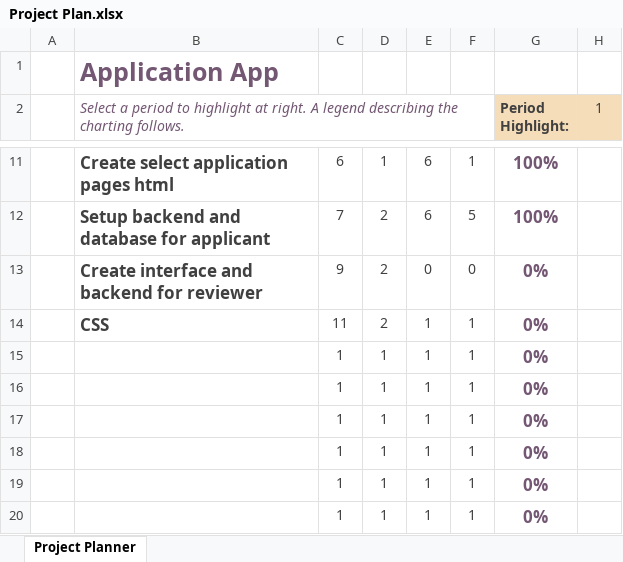
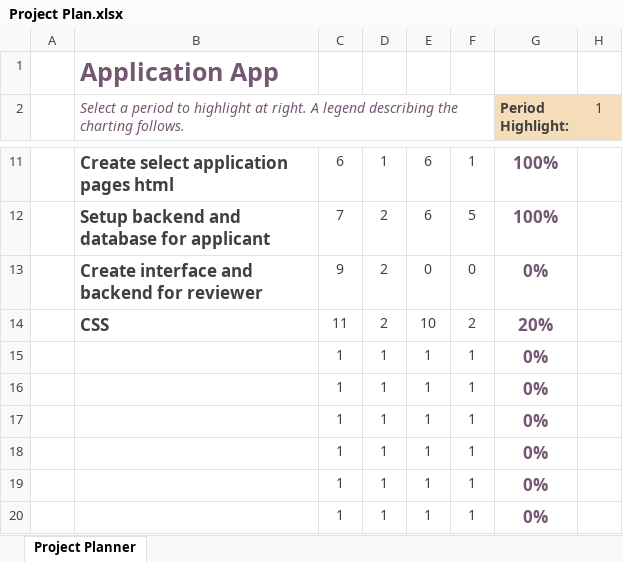
Before and after one commit to janrburgos/online-appointment-system, an Excel workbook: other files/Project Plan.xlsx, sheet Project Planner, drawn as a sheet; only a part is shown, gaps mark what is left out; values as stored, in another font and other column widths than the file's, no borders; conditional formats not drawn; the diff names each change by its address in the sheet, - before the commit and + after, or states it on an @@ line.

```diff
--- a/other files/Project Plan.xlsx (sheet Project Planner)
+++ b/other files/Project Plan.xlsx (sheet Project Planner)
-E14: 1
+E14: 10
-F14: 1
+F14: 2
-G14 (Period Highlight:): 0%
+G14 (Period Highlight:): 20%
```
Also changed, not shown: 6 other files.
